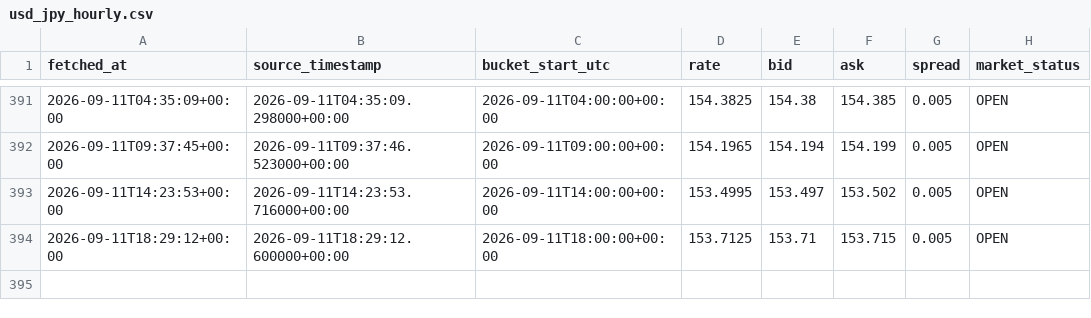
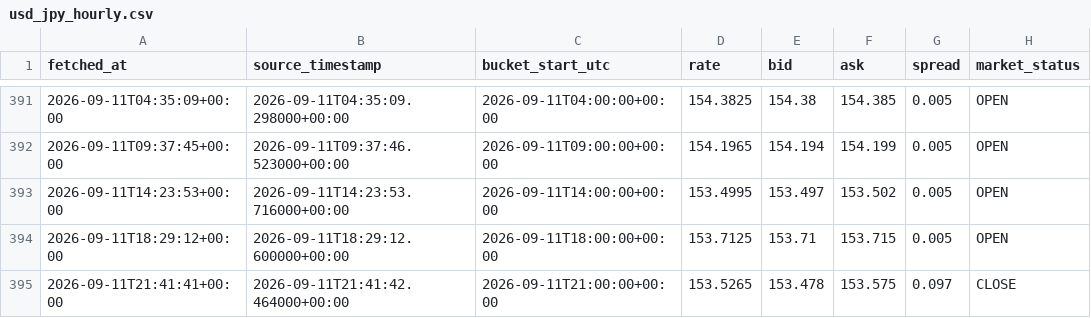
Before and after one commit to yu1Ro5/quant-lab-data, a CSV file: data/usd_jpy_hourly.csv, drawn as a sheet; only a part is shown, gaps mark what is left out.

```diff
--- a/data/usd_jpy_hourly.csv
+++ b/data/usd_jpy_hourly.csv
@@ -394 +394,2 @@ fetched_at,source_timestamp,bucket_start_utc,rate,bid,ask,spread,market_status
 2026-09-11T18:29:12+00:00,2026-09-11T18:29:12.600000+00:00,2026-09-11T18:00:00+00:00,153.7125,153.71,153.715,0.005,OPEN
+2026-09-11T21:41:41+00:00,2026-09-11T21:41:42.464000+00:00,2026-09-11T21:00:00+00:00,153.5265,153.478,153.575,0.097,CLOSE
```
